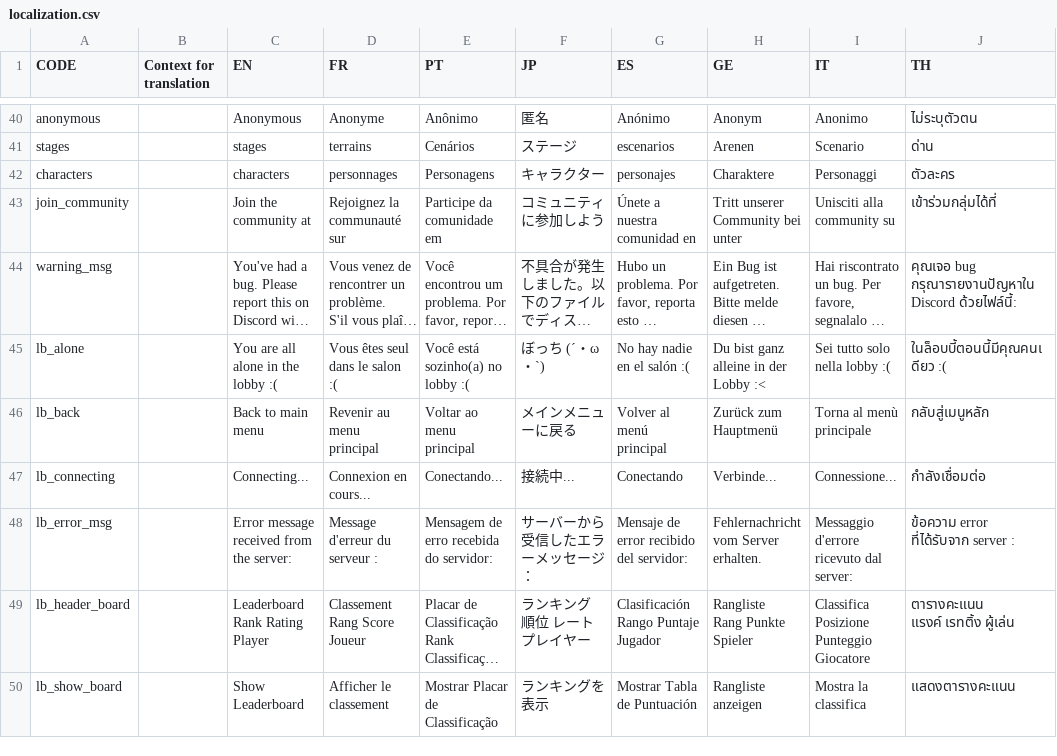
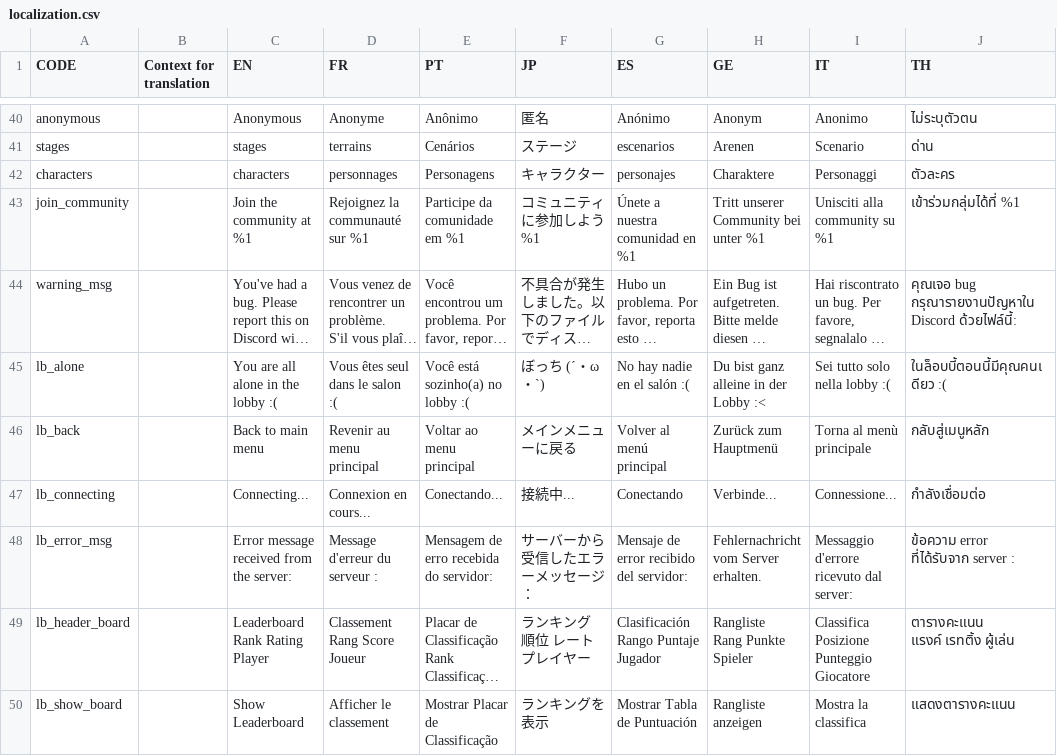
Before and after one commit to Endaris/PA-filter, a CSV file: client/assets/localization.csv, drawn as a sheet; only a part is shown, gaps mark what is left out; long unchanged cells end in …; the diff names each change by its address in the sheet, - before the commit and + after, or states it on an @@ line.

Commit message:
move community label

```diff
--- a/client/assets/localization.csv
+++ b/client/assets/localization.csv
-C43 (EN): Join the community at
+C43 (EN): Join the community at %1
-D43 (FR): Rejoignez la communauté sur
+D43 (FR): Rejoignez la communauté sur %1
-E43 (PT): Participe da comunidade em
+E43 (PT): Participe da comunidade em %1
-F43 (JP): コミュニティに参加しよう
+F43 (JP): コミュニティに参加しよう %1
-G43 (ES): Únete a nuestra comunidad en
+G43 (ES): Únete a nuestra comunidad en %1
-H43 (GE): Tritt unserer Community bei unter
+H43 (GE): Tritt unserer Community bei unter %1
-I43 (IT): Unisciti alla community su
+I43 (IT): Unisciti alla community su %1
-J43 (TH): เข้าร่วมกลุ่มได้ที่
+J43 (TH): เข้าร่วมกลุ่มได้ที่ %1
```
Also changed, not shown: 2 other files.
